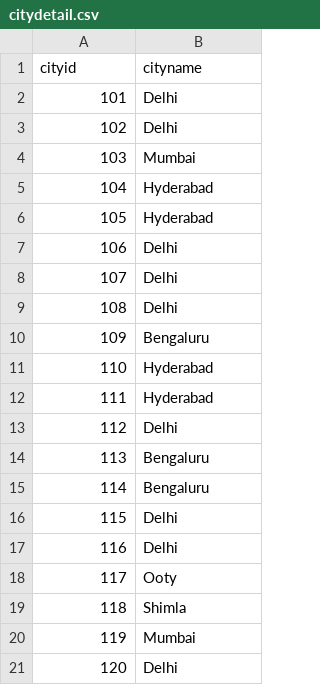
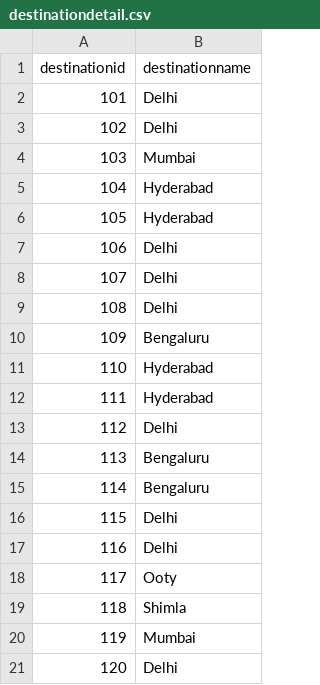
Before and after one commit to kishan-ajudiya/dream-trip, a CSV file: dream_trip/destinationdetail.csv (was dream_trip/citydetail.csv), drawn as a sheet.

Commit message:
Added destination recommended code

```diff
--- a/dream_trip/citydetail.csv
+++ b/dream_trip/destinationdetail.csv
@@ -1,2 +1,2 @@
-cityid,cityname
+destinationid,destinationname
 101,Delhi
```
Also changed, not shown: dream_trip/userdetail.csv, 2 other files.
